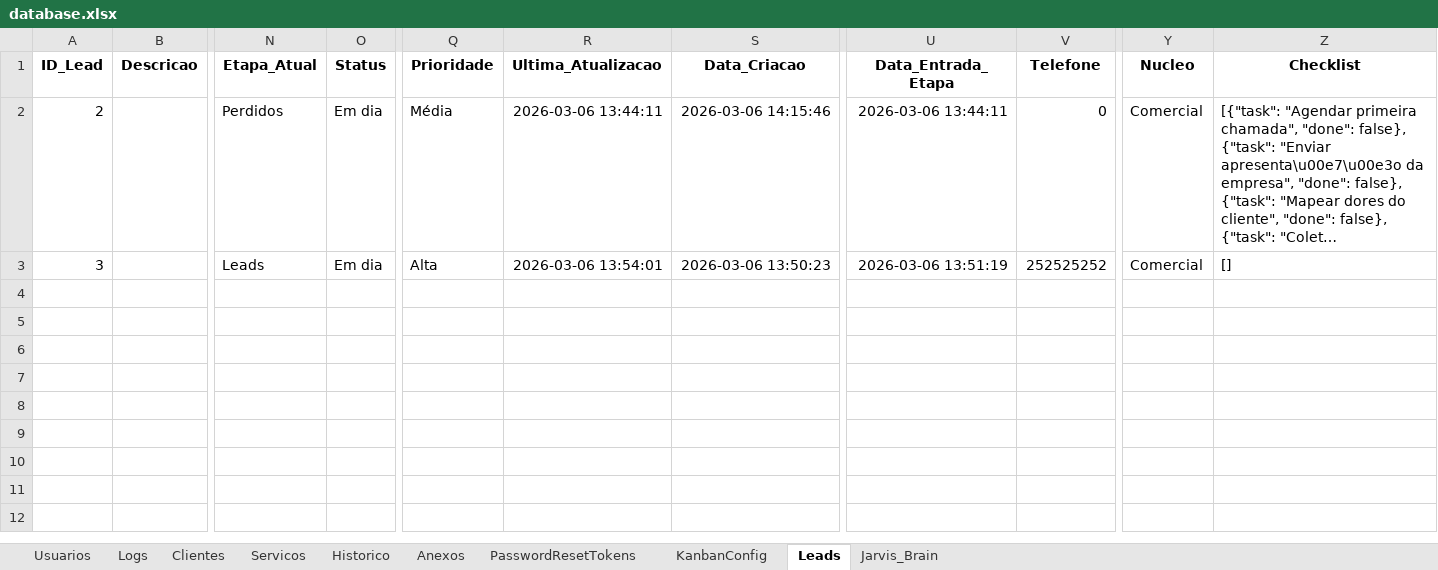
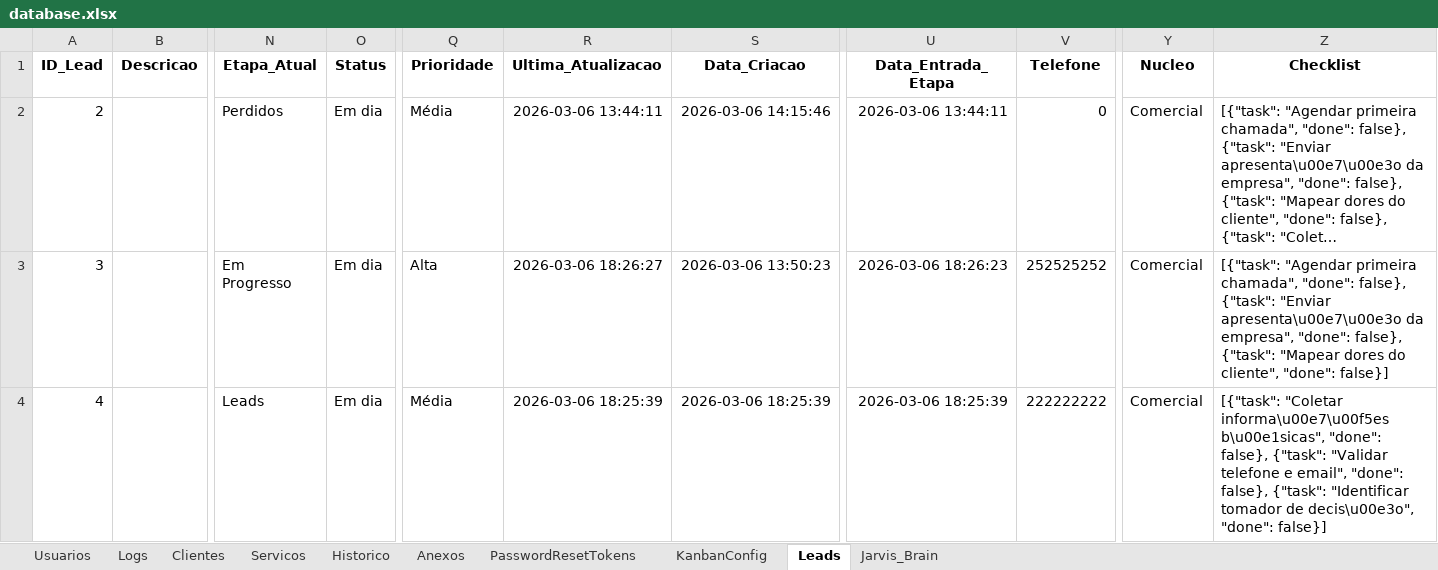
Before and after one commit to Kineki0/GestorIdeal, an Excel workbook: data_excel/database.xlsx, sheet Leads, drawn as a sheet; only a part is shown, gaps mark what is left out; long unchanged cells end in …; values as stored, in another font and other column widths than the file's, no borders; rows hold the shown columns only; the diff names each change by its address in the sheet, - before the commit and + after, or states it on an @@ line.

```diff
--- a/data_excel/database.xlsx (sheet Leads)
+++ b/data_excel/database.xlsx (sheet Leads)
-N3 (Etapa_Atual): Leads
+N3 (Etapa_Atual): Em Progresso
-R3 (Ultima_Atualizacao): 2026-03-06 13:54:01
+R3 (Ultima_Atualizacao): 2026-03-06 18:26:27
-U3 (Data_Entrada_Etapa): 2026-03-06 13:51:19
+U3 (Data_Entrada_Etapa): 2026-03-06 18:26:23
-Z3 (Checklist): []
+Z3 (Checklist): [{"task": "Agendar primeira chamada", "done": false}, {"task": "Enviar apresenta\u00e7\u00e3o da empresa", "done": false}, {"task": "Mapear dores do cliente", "done": false}]
+row 4: 4 |  | Leads | Em dia | Média | 2026-03-06 18:25:39 | 2026-03-06 18:25:39 | 2026-03-06 18:25:39 | 222222222 | Comercial | [{"task": "Coletar informa\u00e7\u00f5es b\u00e1sicas", "done": false}, {"task": "Validar telefone e email", "done": false}, {"task": "Identificar tomador de decis\u00e3o", "done": false}]
```
Also changed, not shown: sheet Historico, sheet Logs, 5 other files.
